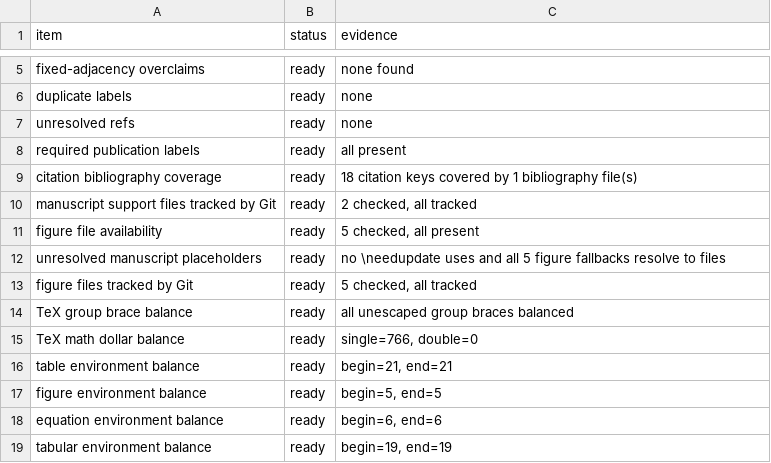
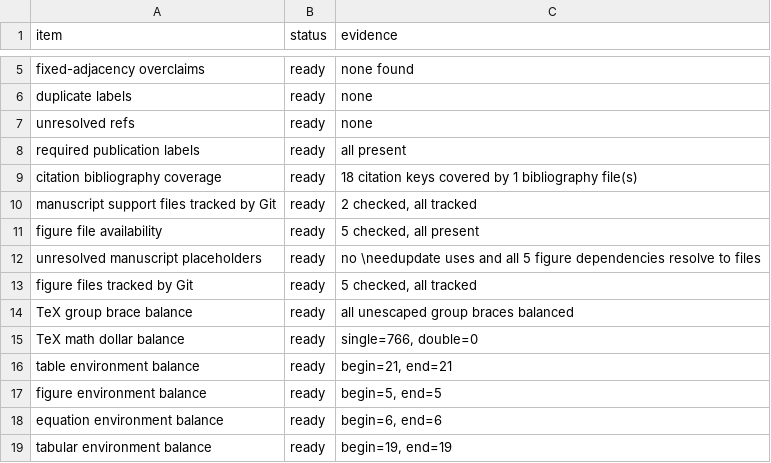
Before and after one commit to XialeiH/ReGraph-VLM, a CSV file: preproc_v0/repetition_familiarity/results/final_tables/manuscript_publication_claims_audit.csv, drawn as a sheet; only a part is shown, gaps mark what is left out.

Commit message:
Audit direct figure dependencies

```diff
--- a/preproc_v0/repetition_familiarity/results/final_tables/manuscript_publication_claims_audit.csv
+++ b/preproc_v0/repetition_familiarity/results/final_tables/manuscript_publication_claims_audit.csv
@@ -11,3 +11,3 @@ manuscript support files tracked by Git,ready,"2 checked, all tracked"
 figure file availability,ready,"5 checked, all present"
-unresolved manuscript placeholders,ready,no \needupdate uses and all 5 figure fallbacks resolve to files
+unresolved manuscript placeholders,ready,no \needupdate uses and all 5 figure dependencies resolve to files
 figure files tracked by Git,ready,"5 checked, all tracked"
```
Also changed, not shown: 2 other files.
